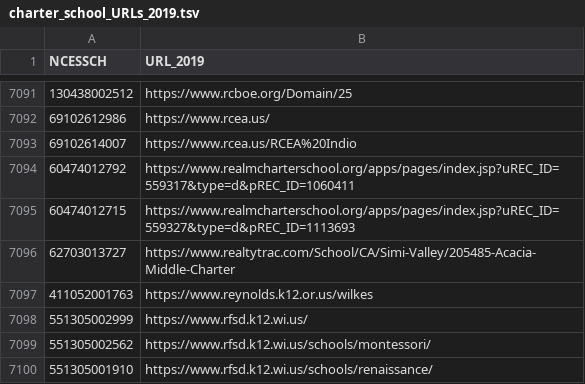
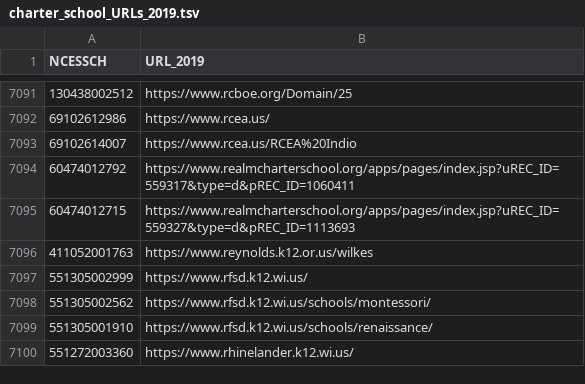
Before and after one commit to yingliu1206/web_scraping, a TSV file: scrapy/schools/schools/spiders/charter_school_URLs_2019.tsv, drawn as a sheet; only a part is shown, gaps mark what is left out; the shorter side is filled out with more unchanged rows; the diff covers the shown part only; the diff names each change by its address in the sheet, - before the commit and + after, or states it on an @@ line.

Commit message:
removed realtytrac.com, youtube sites

```diff
--- a/scrapy/schools/schools/spiders/charter_school_URLs_2019.tsv
+++ b/scrapy/schools/schools/spiders/charter_school_URLs_2019.tsv
-row 7096: 62703013727 | https://www.realtytrac.com/School/CA/Simi-Valley/205485-Acacia-Middle-Charter
```
Also changed, not shown: 25 removed rows elsewhere in this file.
